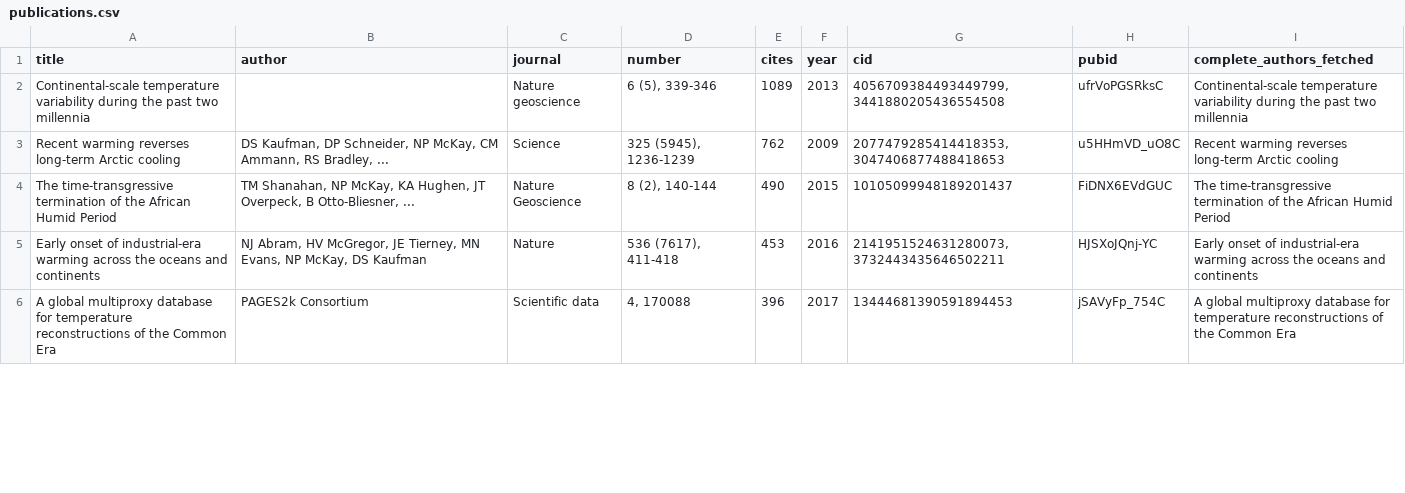
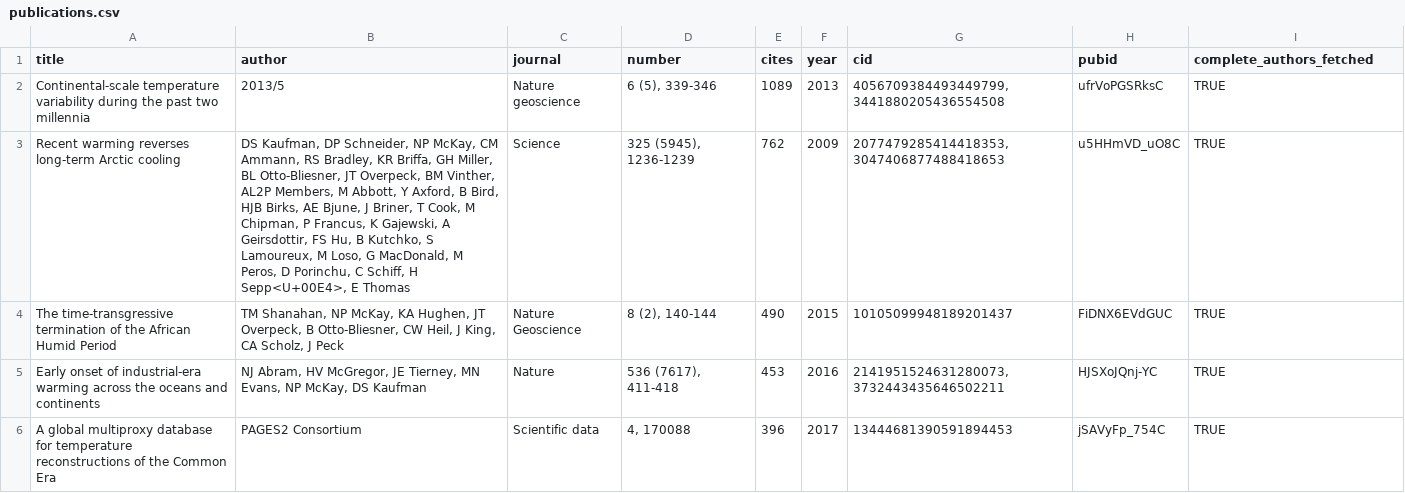
Before and after one commit to nickmckay/nickmckay.github.io, a CSV file: R/data/publications.csv, drawn as a sheet; only a part is shown; the diff covers the shown part only.

Commit message:
Revert "Update publications database - 2025-08-14"
This reverts commit ba2441cf59857dacd65a69d12d0f39aa0d0f6603.

```diff
--- a/R/data/publications.csv
+++ b/R/data/publications.csv
@@ -1,6 +1,6 @@
 "title","author","journal","number","cites","year","cid","pubid","complete_authors_fetched"
-"Continental-scale temperature variability during the past two millennia","","Nature geoscience","6 (5), 339-346",1089,2013,"4056709384493449799,3441880205436554508","ufrVoPGSRksC","Continental-scale temperature variability during the past two millennia"
-"Recent warming reverses long-term Arctic cooling","DS Kaufman, DP Schneider, NP McKay, CM Ammann, RS Bradley, ...","Science","325 (5945), 1236-1239",762,2009,"2077479285414418353,3047406877488418653","u5HHmVD_uO8C","Recent warming reverses long-term Arctic cooling"
-"The time-transgressive termination of the African Humid Period","TM Shanahan, NP McKay, KA Hughen, JT Overpeck, B Otto-Bliesner, ...","Nature Geoscience","8 (2), 140-144",490,2015,"10105099948189201437","FiDNX6EVdGUC","The time-transgressive termination of the African Humid Period"
-"Early onset of industrial-era warming across the oceans and continents","NJ Abram, HV McGregor, JE Tierney, MN Evans, NP McKay, DS Kaufman","Nature","536 (7617), 411-418",453,2016,"2141951524631280073,3732443435646502211","HJSXoJQnj-YC","Early onset of industrial-era warming across the oceans and continents"
-"A global multiproxy database for temperature reconstructions of the Common Era","PAGES2k Consortium","Scientific data","4, 170088",396,2017,"13444681390591894453","jSAVyFp_754C","A global multiproxy database for temperature reconstructions of the Common Era"
+"Continental-scale temperature variability during the past two millennia","2013/5","Nature geoscience","6 (5), 339-346",1089,2013,"4056709384493449799,3441880205436554508","ufrVoPGSRksC","TRUE"
+"Recent warming reverses long-term Arctic cooling","DS Kaufman, DP Schneider, NP McKay, CM Ammann, RS Bradley, KR Briffa, GH Miller, BL Otto-Bliesner, JT Overpeck, BM Vinther, AL2P Members, M Abbott, Y Axford, B Bird, HJB Birks, AE Bjune, J Briner, T Cook, M Chipman, P Francus, K Gajewski, A Geirsdottir, FS Hu, B Kutchko, S Lamoureux, M Loso, G MacDonald, M Peros, D Porinchu, C Schiff, H Sepp<U+00E4>, E Thomas","Science","325 (5945), 1236-1239",762,2009,"2077479285414418353,3047406877488418653","u5HHmVD_uO8C","TRUE"
+"The time-transgressive termination of the African Humid Period","TM Shanahan, NP McKay, KA Hughen, JT Overpeck, B Otto-Bliesner, CW Heil, J King, CA Scholz, J Peck","Nature Geoscience","8 (2), 140-144",490,2015,"10105099948189201437","FiDNX6EVdGUC","TRUE"
+"Early onset of industrial-era warming across the oceans and continents","NJ Abram, HV McGregor, JE Tierney, MN Evans, NP McKay, DS Kaufman","Nature","536 (7617), 411-418",453,2016,"2141951524631280073,3732443435646502211","HJSXoJQnj-YC","TRUE"
+"A global multiproxy database for temperature reconstructions of the Common Era","PAGES2 Consortium","Scientific data","4, 170088",396,2017,"13444681390591894453","jSAVyFp_754C","TRUE"
```
Also changed, not shown: 143 edited cells elsewhere in this file, 1 other file.
